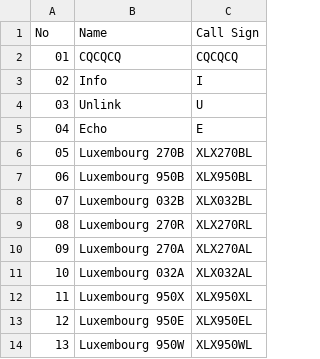
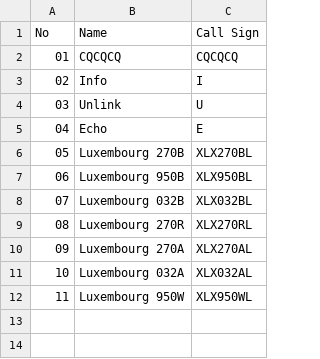
Before and after one commit to Gruppio/DStar-Reflectors, a CSV file: UR_CALLS/LU.csv, drawn as a sheet; removed rows and columns are numbered as before the commit, all else as after; the diff names each change by its address in the sheet, - before the commit and + after, or states it on an @@ line.

```diff
--- a/UR_CALLS/LU.csv
+++ b/UR_CALLS/LU.csv
-row 12: 11 | Luxembourg 950X | XLX950XL
-row 13: 12 | Luxembourg 950E | XLX950EL
@@ column A (No) renumbered from row 12 down @@
```
Also changed, not shown: UR_CALLS/CN.csv, UR_CALLS/CZ.csv, 27 other files.
